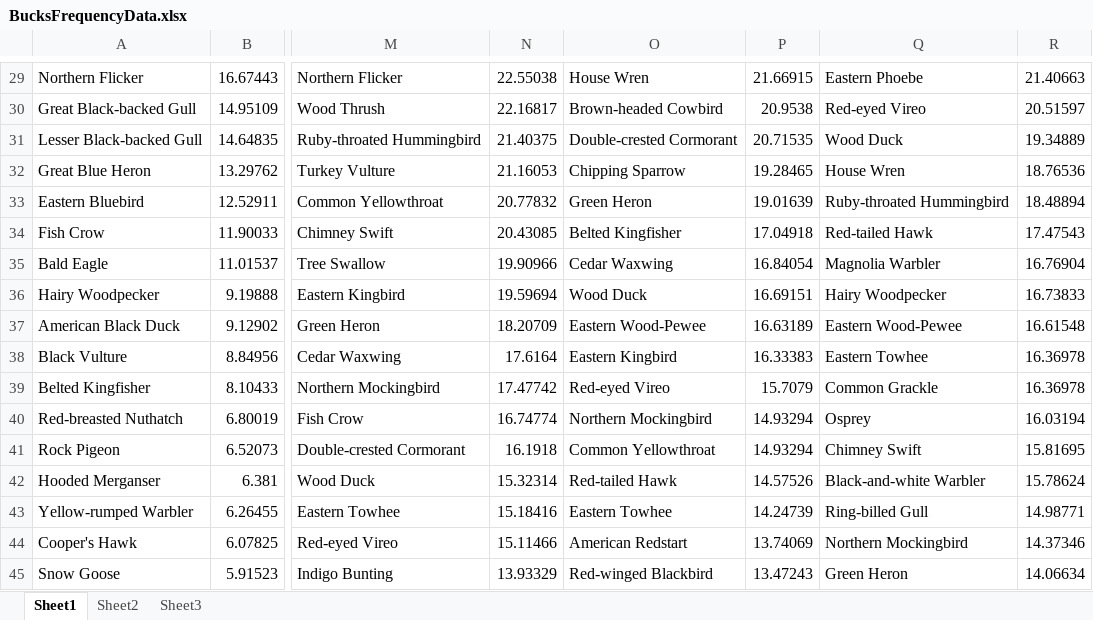
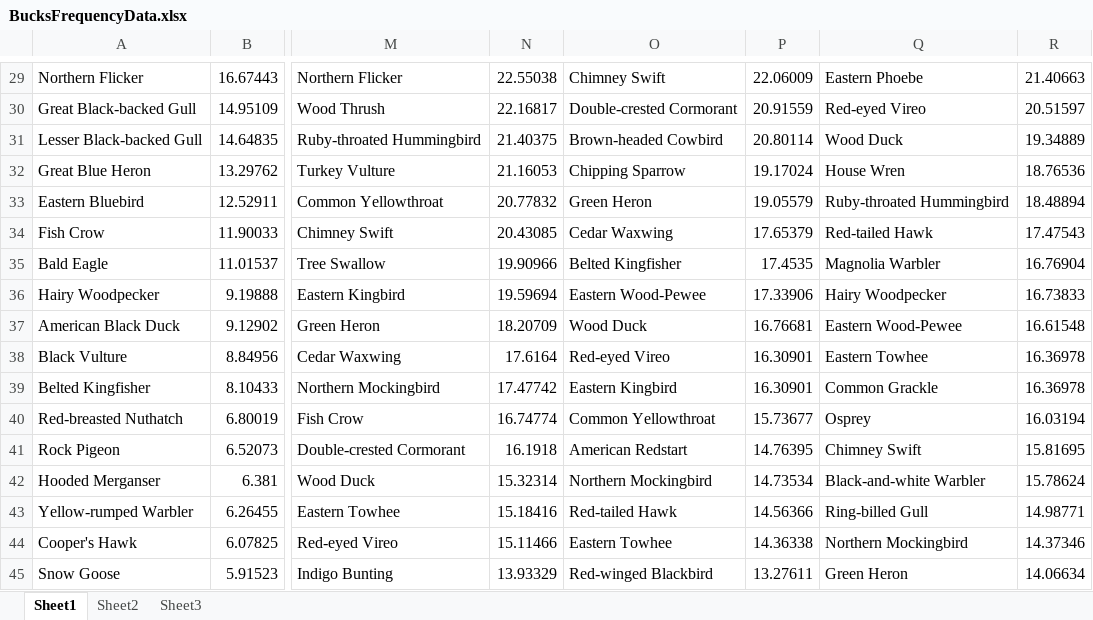
Before and after one commit to KerryL/eBirdDataProcessor, an Excel workbook: eBirdDataProcessor/BucksFrequencyData.xlsx, sheet Sheet1, drawn as a sheet; only a part is shown, gaps mark what is left out; values as stored, in another font and other column widths than the file's, no borders; the diff covers the shown part only; the diff names each change by its address in the sheet, - before the commit and + after, or states it on an @@ line.

```diff
--- a/eBirdDataProcessor/BucksFrequencyData.xlsx (sheet Sheet1)
+++ b/eBirdDataProcessor/BucksFrequencyData.xlsx (sheet Sheet1)
-O29: House Wren
+O29: Chimney Swift
-P29: 21.66915
+P29: 22.06009
-O30: Brown-headed Cowbird
+O30: Double-crested Cormorant
-P30: 20.9538
+P30: 20.91559
-O31: Double-crested Cormorant
+O31: Brown-headed Cowbird
-P31: 20.71535
+P31: 20.80114
-P32: 19.28465
+P32: 19.17024
-P33: 19.01639
+P33: 19.05579
-O34: Belted Kingfisher
+O34: Cedar Waxwing
-P34: 17.04918
+P34: 17.65379
-O35: Cedar Waxwing
+O35: Belted Kingfisher
-P35: 16.84054
+P35: 17.4535
-O36: Wood Duck
+O36: Eastern Wood-Pewee
-P36: 16.69151
+P36: 17.33906
-O37: Eastern Wood-Pewee
+O37: Wood Duck
-P37: 16.63189
+P37: 16.76681
-O38: Eastern Kingbird
+O38: Red-eyed Vireo
-P38: 16.33383
+P38: 16.30901
-O39: Red-eyed Vireo
+O39: Eastern Kingbird
-P39: 15.7079
+P39: 16.30901
-O40: Northern Mockingbird
+O40: Common Yellowthroat
-P40: 14.93294
+P40: 15.73677
-O41: Common Yellowthroat
+O41: American Redstart
-P41: 14.93294
+P41: 14.76395
-O42: Red-tailed Hawk
+O42: Northern Mockingbird
-P42: 14.57526
+P42: 14.73534
-O43: Eastern Towhee
+O43: Red-tailed Hawk
-P43: 14.24739
+P43: 14.56366
-O44: American Redstart
+O44: Eastern Towhee
-P44: 13.74069
+P44: 14.36338
-P45: 13.47243
+P45: 13.27611
```
Also changed, not shown: 333 edited cells elsewhere in this sheet.
